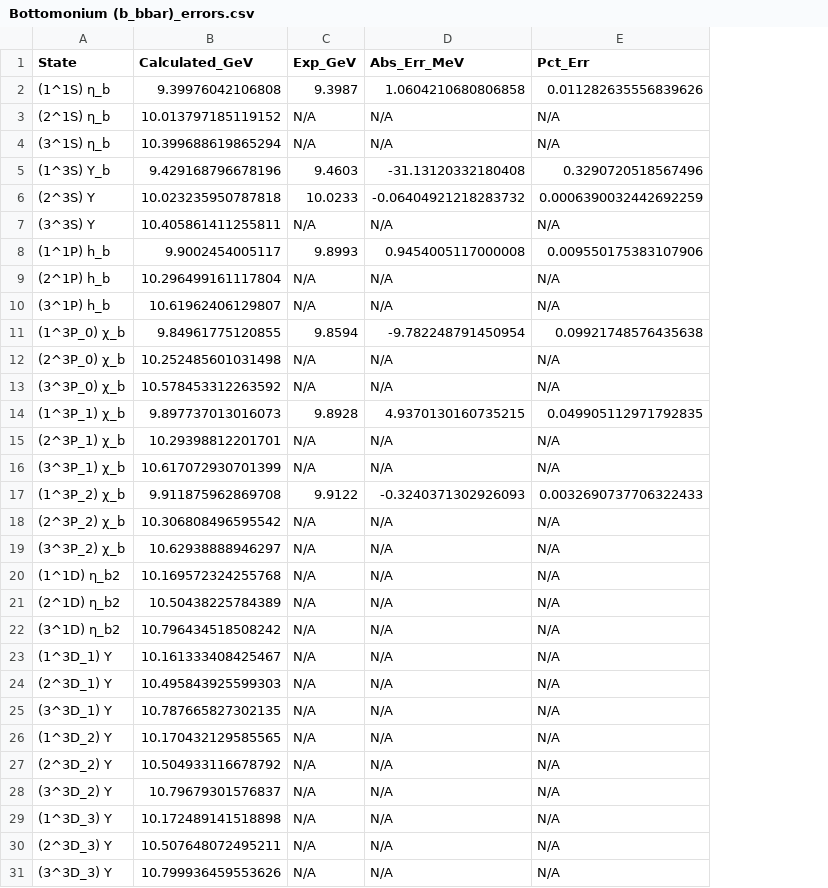
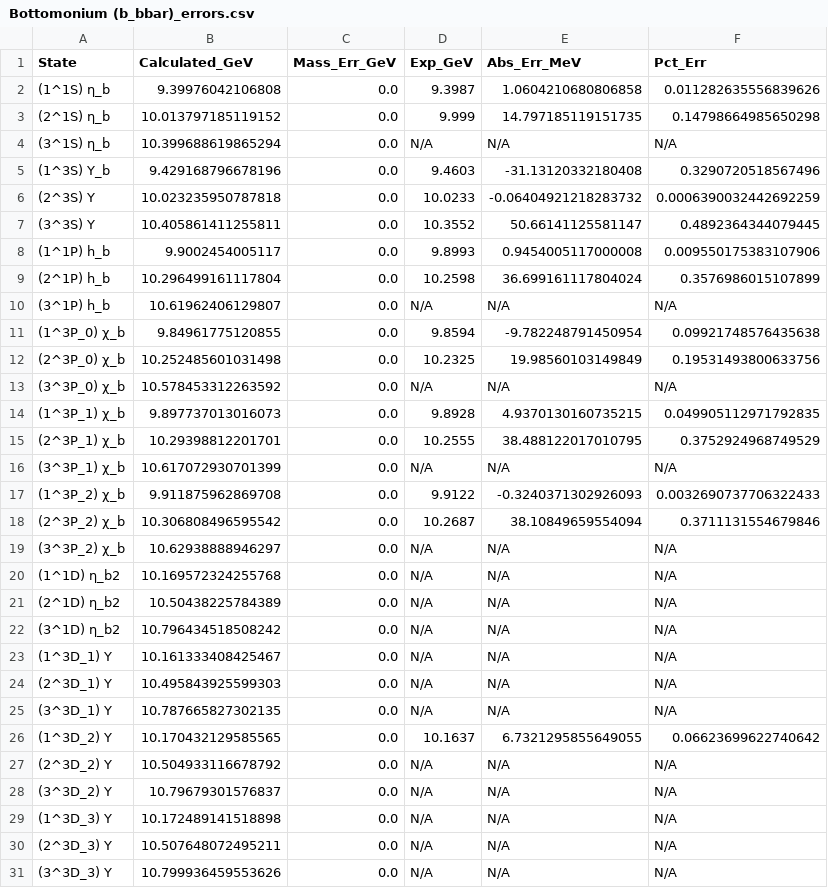
Before and after one commit to LeventKaanOguz/400_2555365_lko, a CSV file: results/Bottomonium (b_bbar)_errors.csv, drawn as a sheet; addresses are those after the commit; the diff names each change by its address in the sheet, - before the commit and + after, or states it on an @@ line.

```diff
--- a/results/Bottomonium (b_bbar)_errors.csv
+++ b/results/Bottomonium (b_bbar)_errors.csv
+column C (Mass_Err_GeV), rows 2-31: all 0.0
-D3 (Exp_GeV): N/A
+D3 (Exp_GeV): 9.999
-E3 (Abs_Err_MeV): N/A
+E3 (Abs_Err_MeV): 14.797185119151735
-F3 (Pct_Err): N/A
+F3 (Pct_Err): 0.14798664985650298
-D7 (Exp_GeV): N/A
+D7 (Exp_GeV): 10.3552
-E7 (Abs_Err_MeV): N/A
+E7 (Abs_Err_MeV): 50.66141125581147
-F7 (Pct_Err): N/A
+F7 (Pct_Err): 0.4892364344079445
-D9 (Exp_GeV): N/A
+D9 (Exp_GeV): 10.2598
-E9 (Abs_Err_MeV): N/A
+E9 (Abs_Err_MeV): 36.699161117804024
-F9 (Pct_Err): N/A
+F9 (Pct_Err): 0.3576986015107899
-D12 (Exp_GeV): N/A
+D12 (Exp_GeV): 10.2325
-E12 (Abs_Err_MeV): N/A
+E12 (Abs_Err_MeV): 19.98560103149849
-F12 (Pct_Err): N/A
+F12 (Pct_Err): 0.19531493800633756
-D15 (Exp_GeV): N/A
+D15 (Exp_GeV): 10.2555
-E15 (Abs_Err_MeV): N/A
+E15 (Abs_Err_MeV): 38.488122017010795
-F15 (Pct_Err): N/A
+F15 (Pct_Err): 0.3752924968749529
-D18 (Exp_GeV): N/A
+D18 (Exp_GeV): 10.2687
-E18 (Abs_Err_MeV): N/A
+E18 (Abs_Err_MeV): 38.10849659554094
-F18 (Pct_Err): N/A
+F18 (Pct_Err): 0.3711131554679846
-D26 (Exp_GeV): N/A
+D26 (Exp_GeV): 10.1637
-E26 (Abs_Err_MeV): N/A
+E26 (Abs_Err_MeV): 6.7321295855649055
-F26 (Pct_Err): N/A
+F26 (Pct_Err): 0.06623699622740642
```
Also changed, not shown: results/B_c Meson (b_cbar)_errors.csv, results/Bottomonium (b_bbar)_observables.csv, 4 other files.
